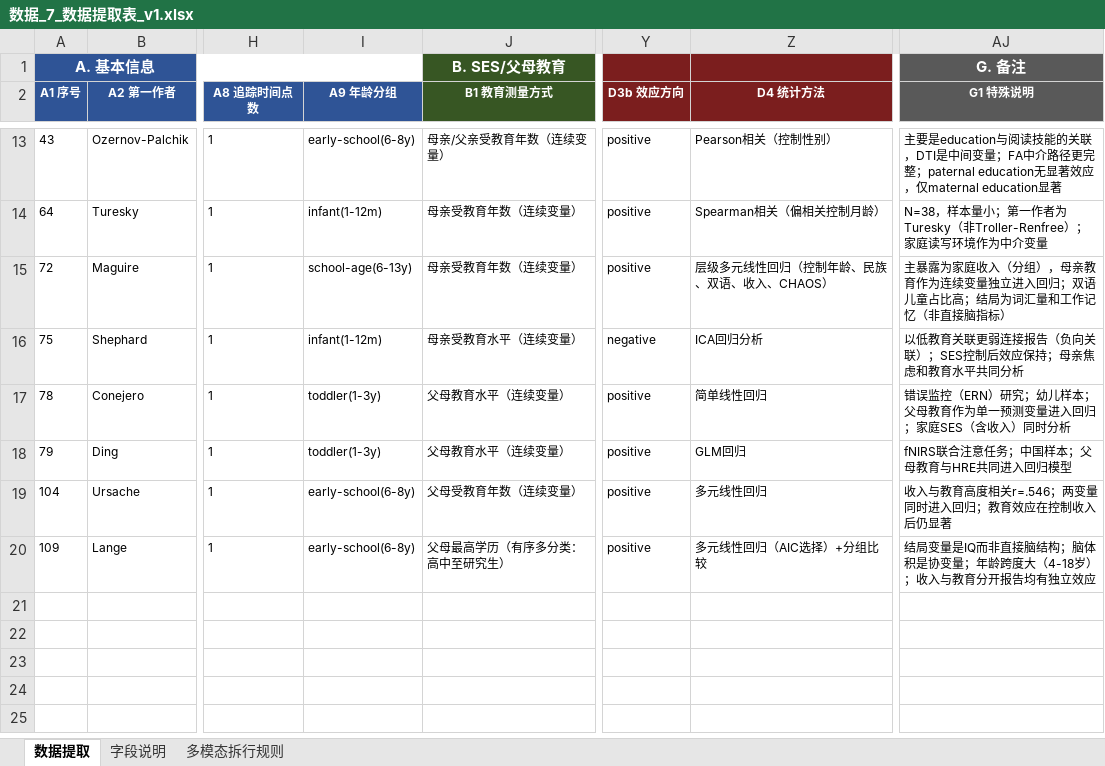
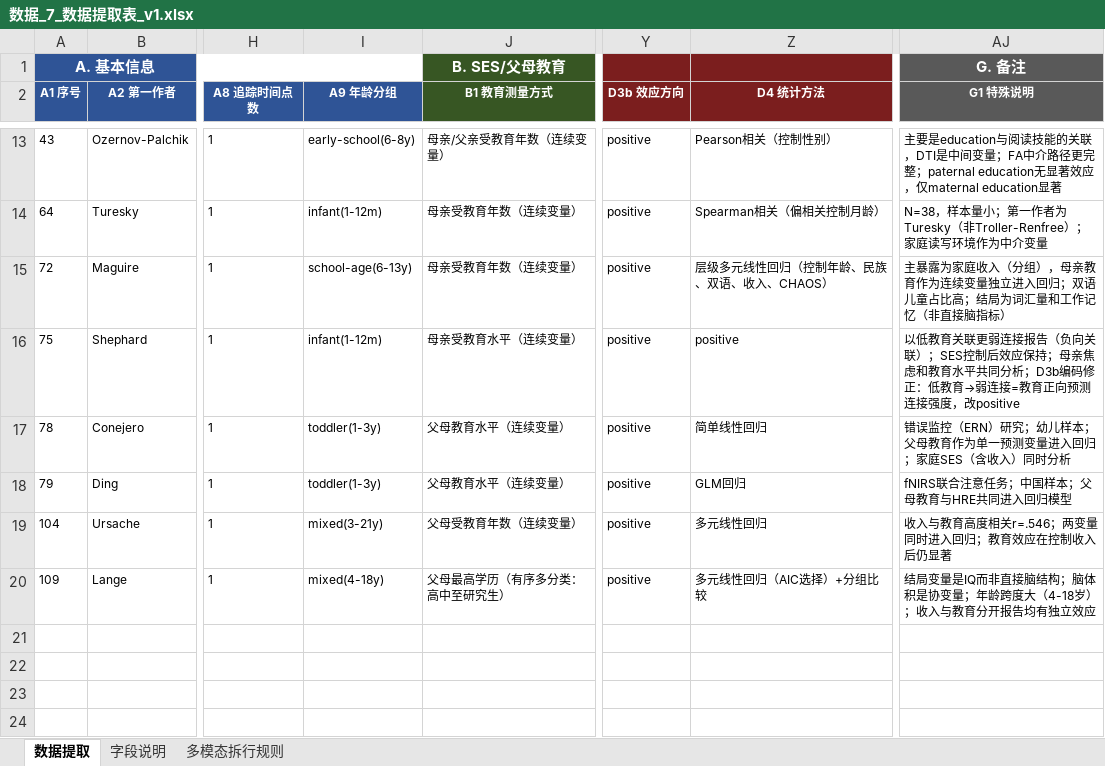
Before and after one commit to 007r007/meta-analysis-research, an Excel workbook: projects/paper-02/04-extract/数据_7_数据提取表_v1.xlsx, sheet 数据提取, drawn as a sheet; only a part is shown, gaps mark what is left out; the shorter side is filled out with more unchanged rows; values as stored, in another font and other column widths than the file's, no borders; the diff names each change by its address in the sheet, - before the commit and + after, or states it on an @@ line.

```diff
--- a/projects/paper-02/04-extract/数据_7_数据提取表_v1.xlsx (sheet 数据提取)
+++ b/projects/paper-02/04-extract/数据_7_数据提取表_v1.xlsx (sheet 数据提取)
-Y16 (D3b 效应方向): negative
+Y16 (D3b 效应方向): positive
-Z16 (D4 统计方法): ICA回归分析
+Z16 (D4 统计方法): positive
-AJ16 (G1 特殊说明): …共同分析
+AJ16 (G1 特殊说明): …共同分析；D3b编码修正：低教育→弱连接=教育正向预测连接强度，改positive
-I19 (A9 年龄分组): early-school(6-8y)
+I19 (A9 年龄分组): mixed(3-21y)
-I20 (A9 年龄分组): early-school(6-8y)
+I20 (A9 年龄分组): mixed(4-18y)
```
